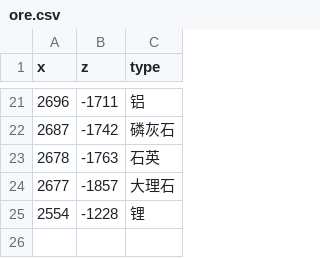
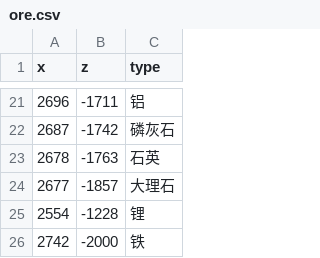
Before and after one commit to indoorsNB/Ores, a CSV file: ore.csv, drawn as a sheet; only a part is shown, gaps mark what is left out.

Commit message:
Update ore.csv

```diff
--- a/ore.csv
+++ b/ore.csv
@@ -25 +25,2 @@ x,z,type
 2554,-1228,锂
+2742,-2000,铁
```
